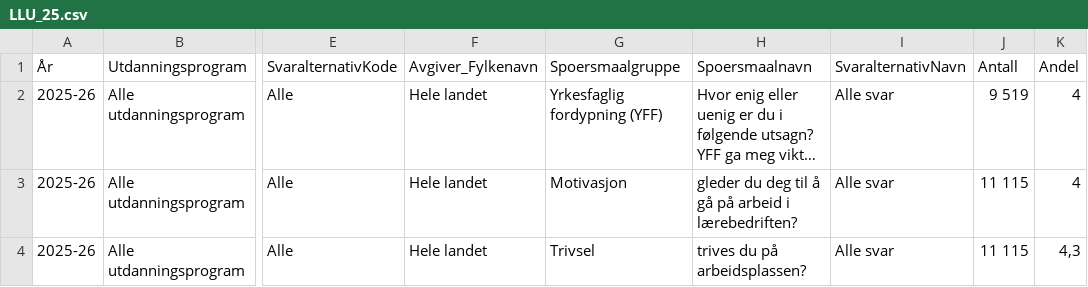
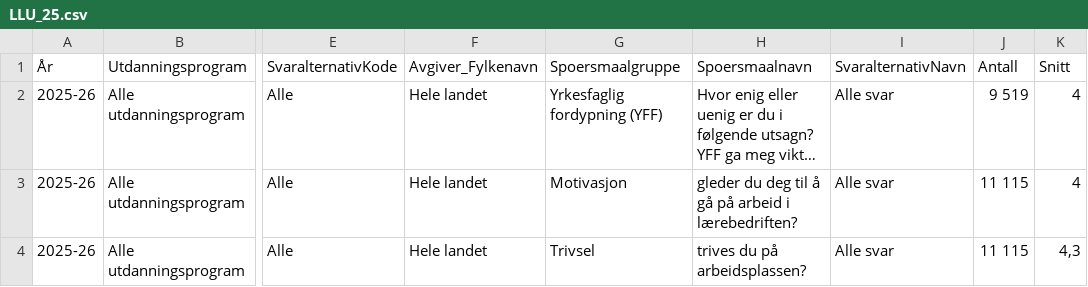
Before and after one commit to RasmusPalmqvist/Vestfold, a CSV file: 02_Opplæring og kompetanse/Dashbord/LLU_25.csv, drawn as a sheet; only a part is shown, gaps mark what is left out; long unchanged cells end in …; the diff names each change by its address in the sheet, - before the commit and + after, or states it on an @@ line.

Commit message:
Update LLU_25.csv

```diff
--- a/02_Opplæring og kompetanse/Dashbord/LLU_25.csv
+++ b/02_Opplæring og kompetanse/Dashbord/LLU_25.csv
-K1: Andel
+K1: Snitt
```
